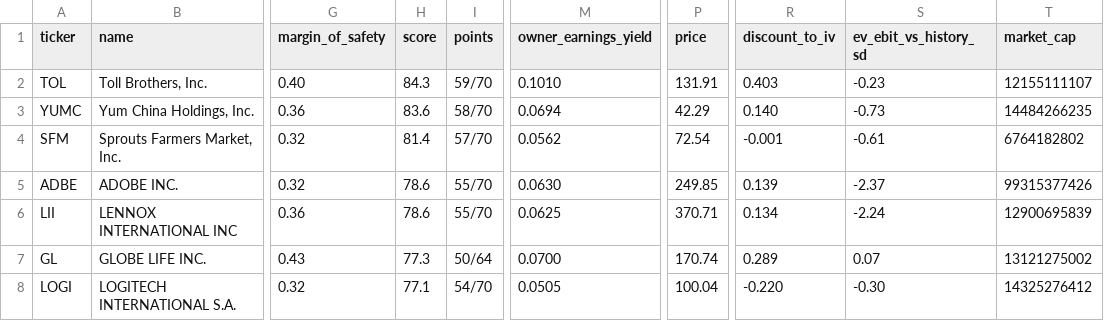
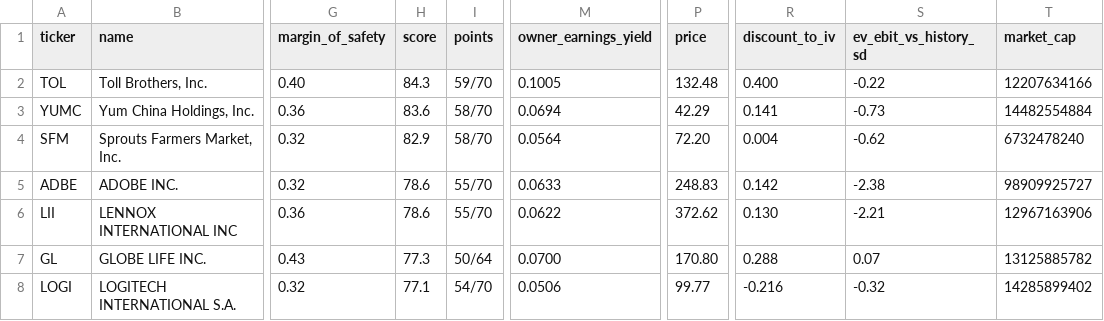
Before and after one commit to gilchristd1/buffett-screener, a CSV file: out/ranked.csv, drawn as a sheet; only a part is shown, gaps mark what is left out; the diff covers the shown part only; the diff names each change by its address in the sheet, - before the commit and + after, or states it on an @@ line.

```diff
--- a/out/ranked.csv
+++ b/out/ranked.csv
-M2 (owner_earnings_yield): 0.1010
+M2 (owner_earnings_yield): 0.1005
-P2 (price): 131.91
+P2 (price): 132.48
-R2 (discount_to_iv): 0.403
+R2 (discount_to_iv): 0.400
-S2 (ev_ebit_vs_history_sd): -0.23
+S2 (ev_ebit_vs_history_sd): -0.22
-T2 (market_cap): 12155111107
+T2 (market_cap): 12207634166
-R3 (discount_to_iv): 0.140
+R3 (discount_to_iv): 0.141
-T3 (market_cap): 14484266235
+T3 (market_cap): 14482554884
-H4 (score): 81.4
+H4 (score): 82.9
-I4 (points): 57/70
+I4 (points): 58/70
-M4 (owner_earnings_yield): 0.0562
+M4 (owner_earnings_yield): 0.0564
-P4 (price): 72.54
+P4 (price): 72.20
-R4 (discount_to_iv): -0.001
+R4 (discount_to_iv): 0.004
-S4 (ev_ebit_vs_history_sd): -0.61
+S4 (ev_ebit_vs_history_sd): -0.62
-T4 (market_cap): 6764182802
+T4 (market_cap): 6732478240
-M5 (owner_earnings_yield): 0.0630
+M5 (owner_earnings_yield): 0.0633
-P5 (price): 249.85
+P5 (price): 248.83
-R5 (discount_to_iv): 0.139
+R5 (discount_to_iv): 0.142
-S5 (ev_ebit_vs_history_sd): -2.37
+S5 (ev_ebit_vs_history_sd): -2.38
-T5 (market_cap): 99315377426
+T5 (market_cap): 98909925727
-M6 (owner_earnings_yield): 0.0625
+M6 (owner_earnings_yield): 0.0622
-P6 (price): 370.71
+P6 (price): 372.62
-R6 (discount_to_iv): 0.134
+R6 (discount_to_iv): 0.130
-S6 (ev_ebit_vs_history_sd): -2.24
+S6 (ev_ebit_vs_history_sd): -2.21
-T6 (market_cap): 12900695839
+T6 (market_cap): 12967163906
-P7 (price): 170.74
+P7 (price): 170.80
-R7 (discount_to_iv): 0.289
+R7 (discount_to_iv): 0.288
-T7 (market_cap): 13121275002
+T7 (market_cap): 13125885782
-M8 (owner_earnings_yield): 0.0505
+M8 (owner_earnings_yield): 0.0506
-P8 (price): 100.04
+P8 (price): 99.77
-R8 (discount_to_iv): -0.220
+R8 (discount_to_iv): -0.216
-S8 (ev_ebit_vs_history_sd): -0.30
+S8 (ev_ebit_vs_history_sd): -0.32
-T8 (market_cap): 14325276412
+T8 (market_cap): 14285899402
```
Also changed, not shown: 125 edited cells elsewhere in this file, out/survivors.csv, out/watchlist.csv, 3 other files.
